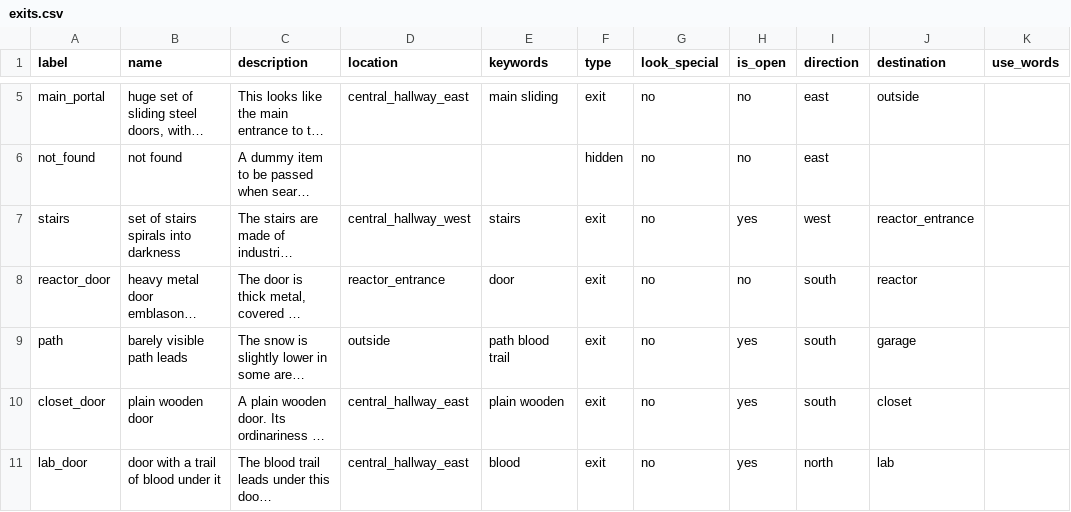
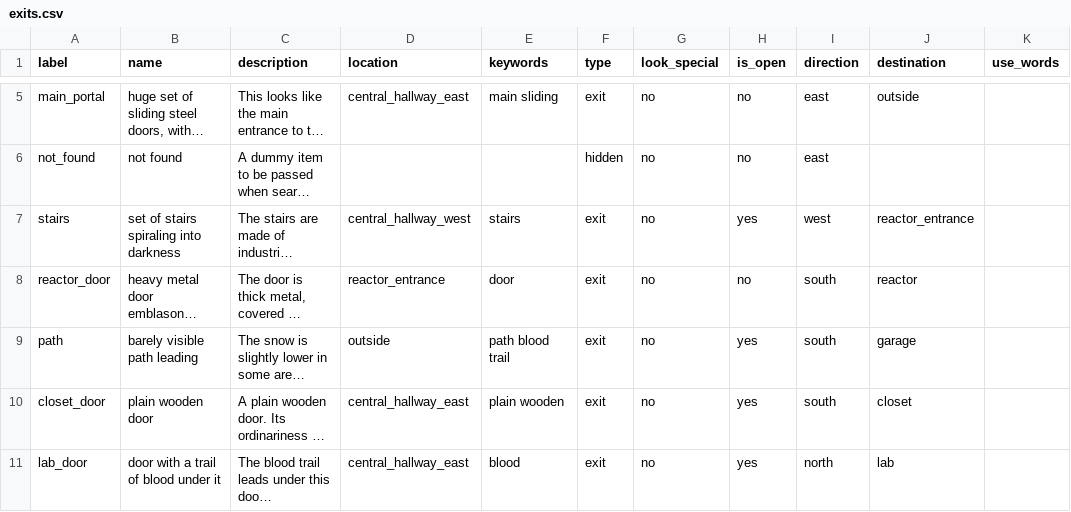
Before and after one commit to Transcriptase/Game, a CSV file: data/exits.csv, drawn as a sheet; only a part is shown, gaps mark what is left out; long unchanged cells end in …; the diff names each change by its address in the sheet, - before the commit and + after, or states it on an @@ line.

```diff
--- a/data/exits.csv
+++ b/data/exits.csv
-B7 (name): set of stairs spirals into darkness
+B7 (name): set of stairs spiraling into darkness
-B9 (name): barely visible path leads
+B9 (name): barely visible path leading
```
Also changed, not shown: data/items.csv, data/rooms.csv, 12 other files.
